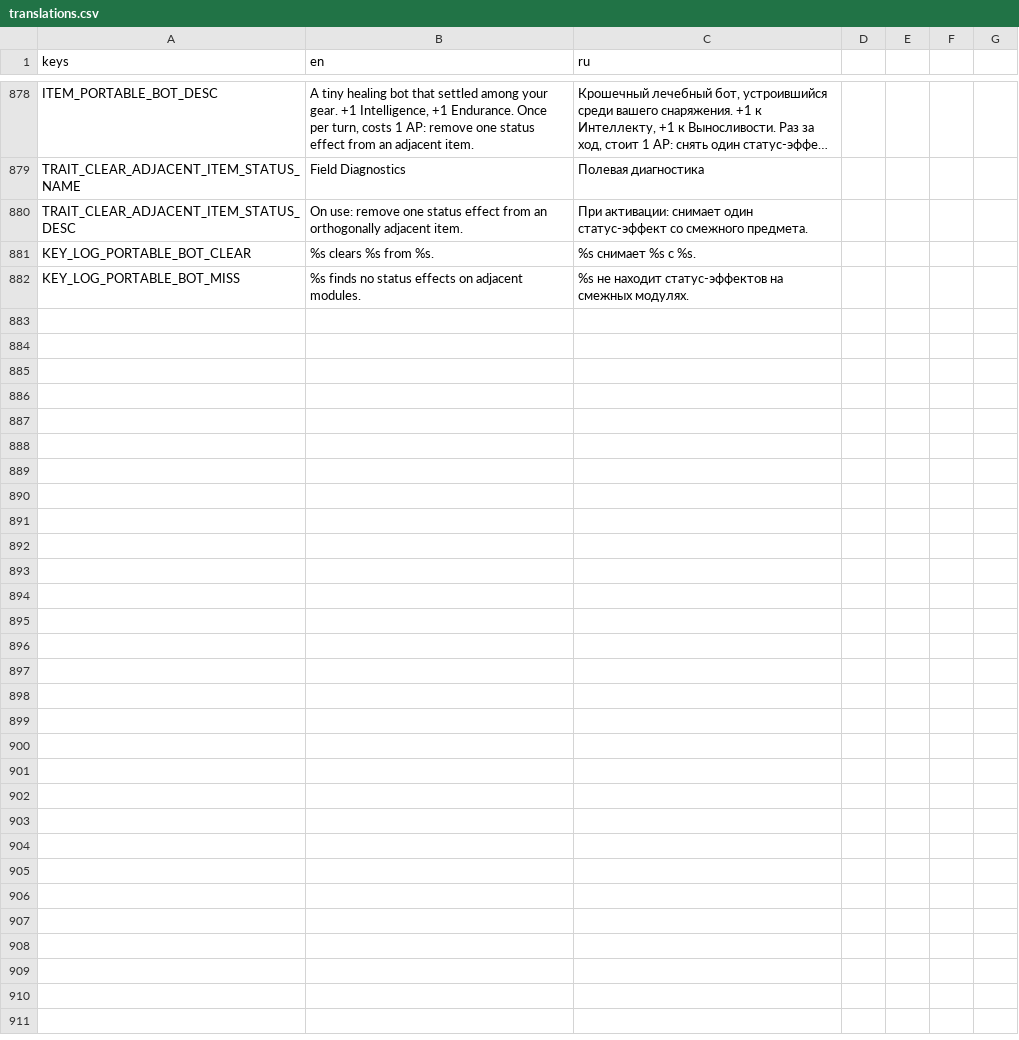
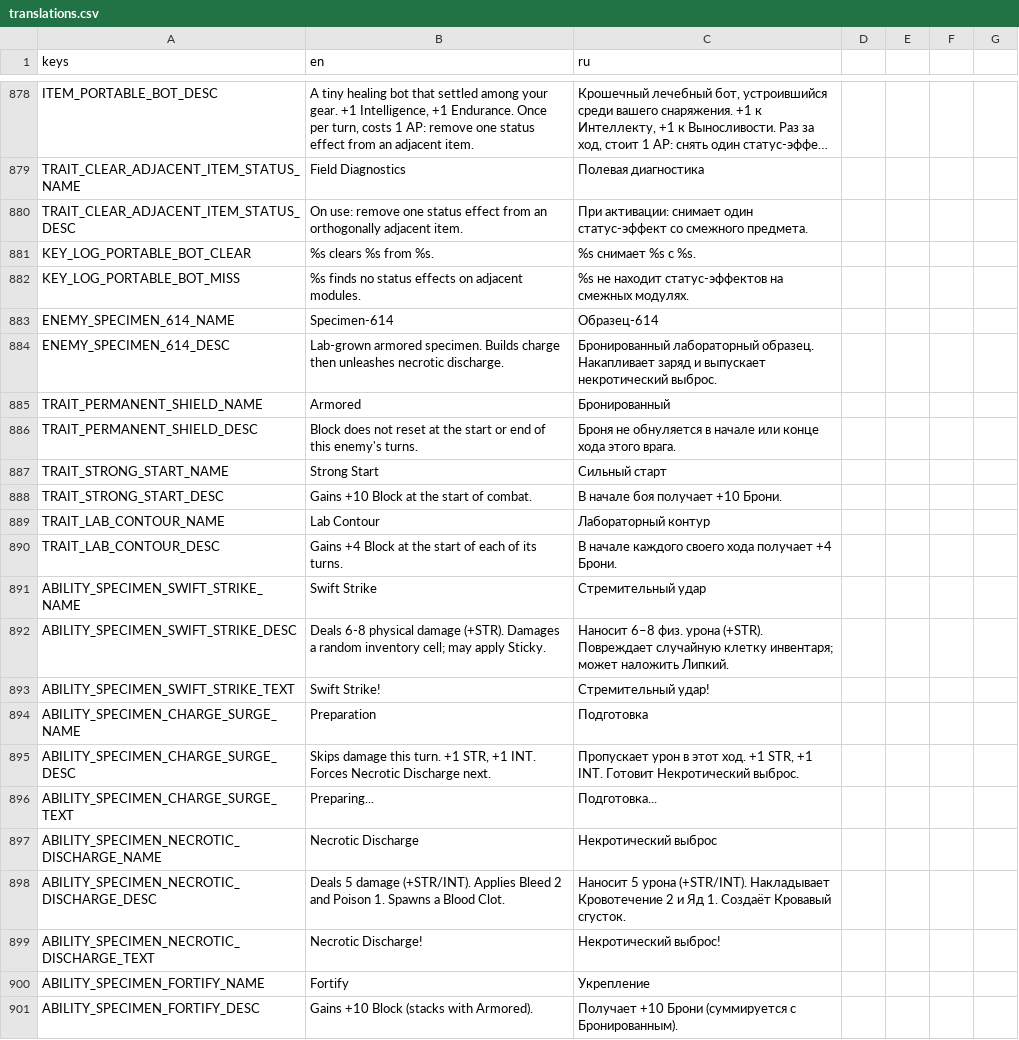
Before and after one commit to vtyurin89/framewrack_v1, a CSV file: translations/translations.csv, drawn as a sheet; only a part is shown, gaps mark what is left out; long unchanged cells end in …; the diff covers the shown part only.

Commit message:
feat: specimen 614 enemy

```diff
--- a/translations/translations.csv
+++ b/translations/translations.csv
@@ -882 +882,20 @@ KEY_LOG_PORTABLE_BOT_CLEAR,%s clears %s from %s.,%s снимает %s с %s.
 KEY_LOG_PORTABLE_BOT_MISS,%s finds no status effects on adjacent modules.,%s не находит статус-эффектов на смежных модулях.
+ENEMY_SPECIMEN_614_NAME,Specimen-614,Образец-614
+ENEMY_SPECIMEN_614_DESC,"Lab-grown armored specimen. Builds charge then unleashes necrotic discharge.","Бронированный лабораторный образец. Накапливает заряд и выпускает некротический выброс."
+TRAIT_PERMANENT_SHIELD_NAME,Armored,Бронированный
+TRAIT_PERMANENT_SHIELD_DESC,Block does not reset at the start or end of this enemy's turns.,Броня не обнуляется в начале или конце хода этого врага.
+TRAIT_STRONG_START_NAME,Strong Start,Сильный старт
+TRAIT_STRONG_START_DESC,Gains +10 Block at the start of combat.,В начале боя получает +10 Брони.
+TRAIT_LAB_CONTOUR_NAME,Lab Contour,Лабораторный контур
+TRAIT_LAB_CONTOUR_DESC,Gains +4 Block at the start of each of its turns.,В начале каждого своего хода получает +4 Брони.
+ABILITY_SPECIMEN_SWIFT_STRIKE_NAME,Swift Strike,Стремительный удар
+ABILITY_SPECIMEN_SWIFT_STRIKE_DESC,"Deals 6-8 physical damage (+STR). Damages a random inventory cell; may apply Sticky.","Наносит 6–8 физ. урона (+STR). Повреждает случайную клетку инвентаря; может наложить Липкий."
+ABILITY_SPECIMEN_SWIFT_STRIKE_TEXT,Swift Strike!,Стремительный удар!
+ABILITY_SPECIMEN_CHARGE_SURGE_NAME,Preparation,Подготовка
+ABILITY_SPECIMEN_CHARGE_SURGE_DESC,"Skips damage this turn. +1 STR, +1 INT. Forces Necrotic Discharge next.","Пропускает урон в этот ход. +1 STR, +1 INT. Готовит Некротический выброс."
+ABILITY_SPECIMEN_CHARGE_SURGE_TEXT,Preparing...,Подготовка...
+ABILITY_SPECIMEN_NECROTIC_DISCHARGE_NAME,Necrotic Discharge,Некротический выброс
+ABILITY_SPECIMEN_NECROTIC_DISCHARGE_DESC,"Deals 5 damage (+STR/INT). Applies Bleed 2 and Poison 1. Spawns a Blood Clot.","Наносит 5 урона (+STR/INT). Накладывает Кровотечение 2 и Яд 1. Создаёт Кровавый сгусток."
+ABILITY_SPECIMEN_NECROTIC_DISCHARGE_TEXT,Necrotic Discharge!,Некротический выброс!
+ABILITY_SPECIMEN_FORTIFY_NAME,Fortify,Укрепление
+ABILITY_SPECIMEN_FORTIFY_DESC,Gains +10 Block (stacks with Armored).,Получает +10 Брони (суммируется с Бронированным).
```
Also changed, not shown: 15 added rows elsewhere in this file, data/abilities.csv, data/enemies.csv, 16 other files.
